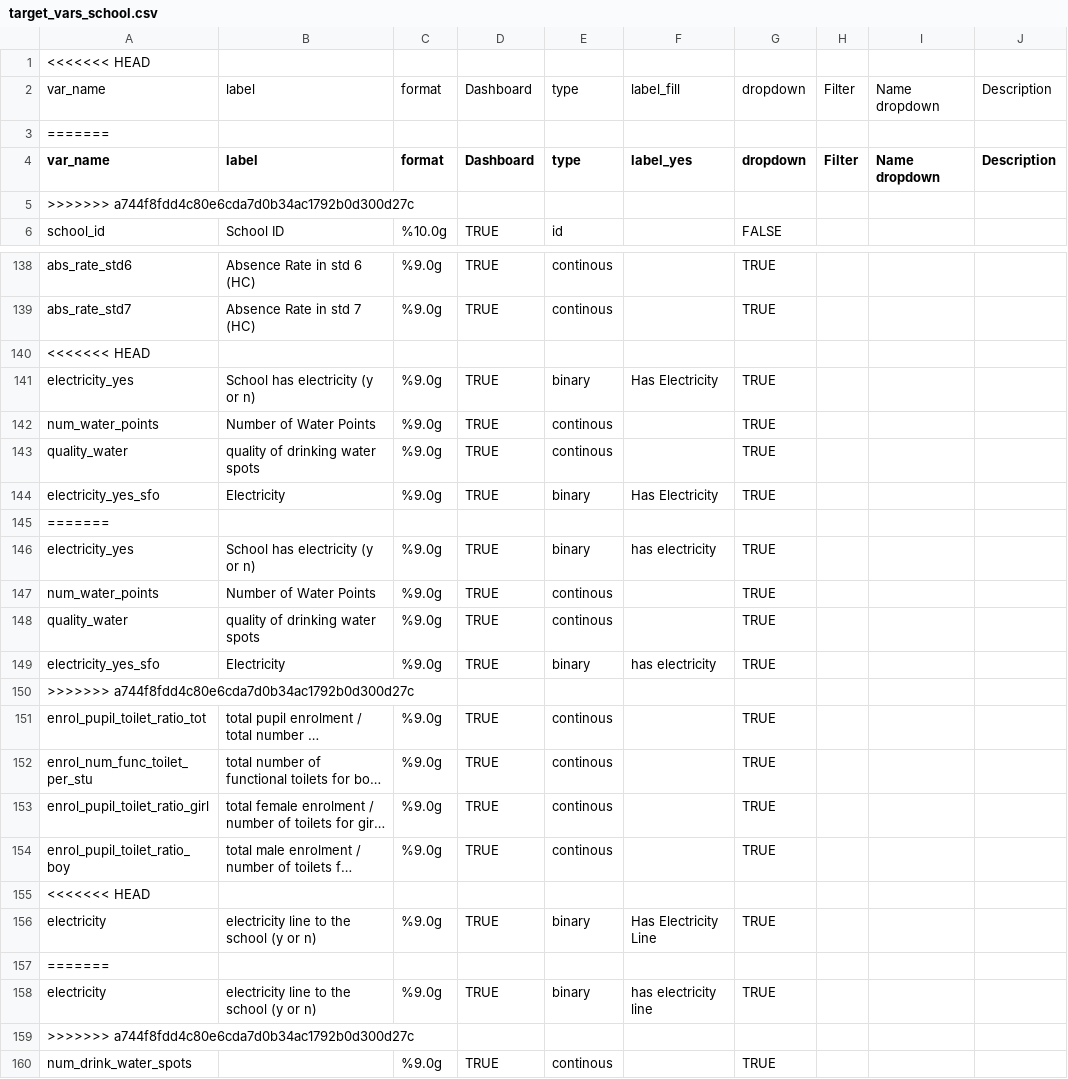
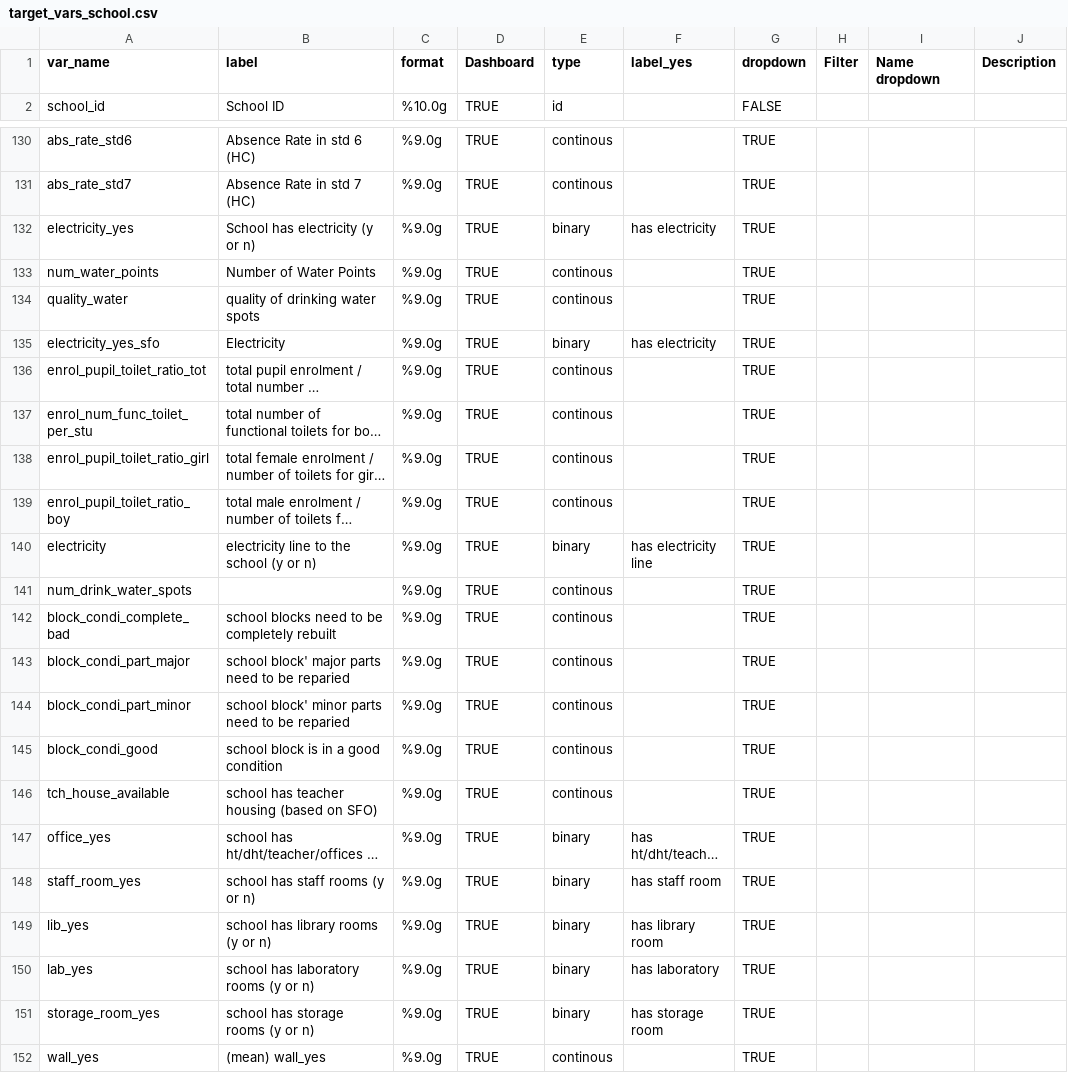
Before and after one commit to araupontones/MLSS, a CSV file: data/reference/lookups/school/target_vars_school.csv, drawn as a sheet; only a part is shown, gaps mark what is left out; the shorter side is filled out with more unchanged rows; long unchanged cells end in …; the diff covers the shown part only; the diff names each change by its address in the sheet, - before the commit and + after, or states it on an @@ line.

```diff
--- a/data/reference/lookups/school/target_vars_school.csv
+++ b/data/reference/lookups/school/target_vars_school.csv
-row 1: <<<<<<< HEAD
-row 2: var_name | label | format | Dashboard | type | label_fill | dropdown | Filter | Name dropdown | Description
-row 3: =======
-row 5: >>>>>>> a744f8fdd4c80e6cda7d0b34ac1792b0d300d27c
-row 140: <<<<<<< HEAD
-row 141: electricity_yes | School has electricity (y or n) | %9.0g | TRUE | binary | Has Electricity | TRUE
-row 142: num_water_points | Number of Water Points | %9.0g | TRUE | continous |  | TRUE
-row 143: quality_water | quality of drinking water spots | %9.0g | TRUE | continous |  | TRUE
-row 144: electricity_yes_sfo | Electricity | %9.0g | TRUE | binary | Has Electricity | TRUE
-row 145: =======
-row 150: >>>>>>> a744f8fdd4c80e6cda7d0b34ac1792b0d300d27c
-row 155: <<<<<<< HEAD
-row 156: electricity | electricity line to the school (y or n) | %9.0g | TRUE | binary | Has Electricity Line | TRUE
-row 157: =======
-row 159: >>>>>>> a744f8fdd4c80e6cda7d0b34ac1792b0d300d27c
```
Also changed, not shown: 12 removed rows elsewhere in this file, data/reference/lookups/school/dropdown_vars_school.csv, data/reference/lookups/student/dropdown_vars_student.csv, 24 other files.
